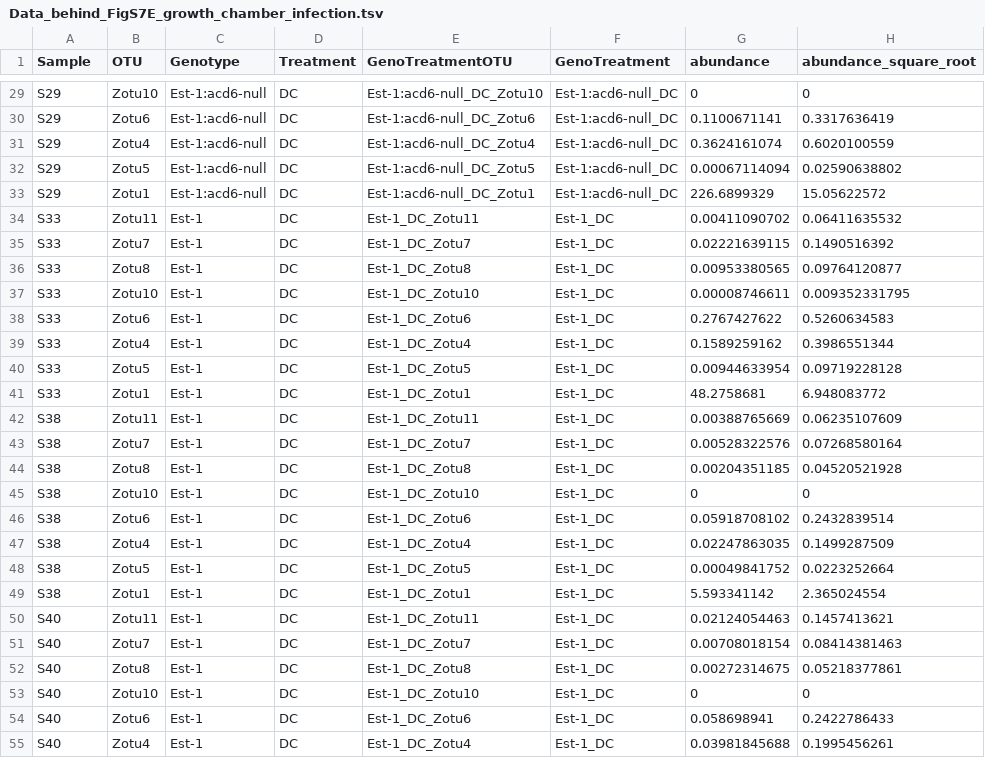
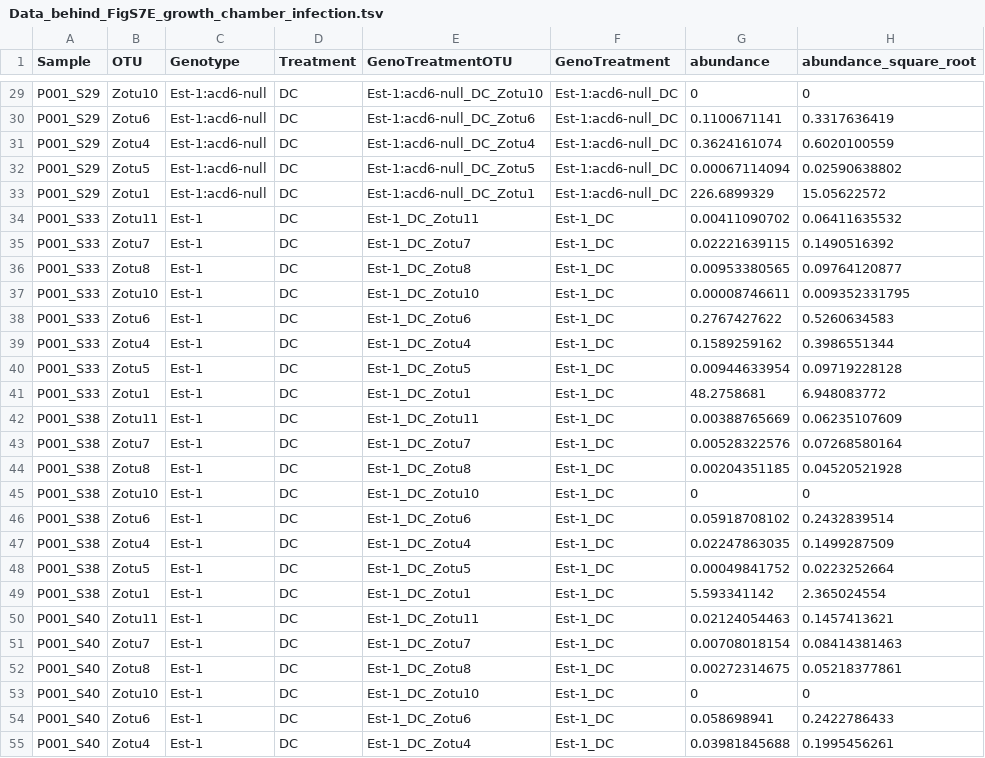
Before and after one commit to derekLS1/ACD6_in_the_field, a TSV file: Data_behind_FigS7E_growth_chamber_infection.tsv, drawn as a sheet; only a part is shown, gaps mark what is left out; the diff covers the shown part only; the diff names each change by its address in the sheet, - before the commit and + after, or states it on an @@ line.

```diff
--- a/Data_behind_FigS7E_growth_chamber_infection.tsv
+++ b/Data_behind_FigS7E_growth_chamber_infection.tsv
-A29:A33 (Sample): S29
+A29:A33 (Sample): P001_S29
-A34:A41 (Sample): S33
+A34:A41 (Sample): P001_S33
-A42:A49 (Sample): S38
+A42:A49 (Sample): P001_S38
-A50:A55 (Sample): S40
+A50:A55 (Sample): P001_S40
```
Also changed, not shown: 109 edited cells elsewhere in this file.
